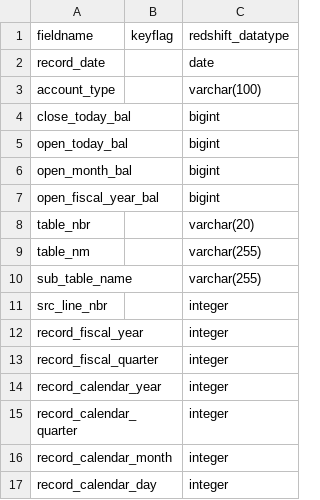
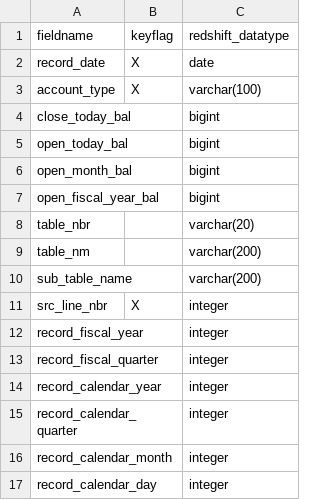
Before and after one commit to saifxbot/summer_26, a CSV file: metadata/operating_cash_balance_stg_metadata.csv, drawn as a sheet.

```diff
--- a/metadata/operating_cash_balance_stg_metadata.csv
+++ b/metadata/operating_cash_balance_stg_metadata.csv
@@ -1,4 +1,4 @@
 fieldname,keyflag,redshift_datatype
-record_date,,date
-account_type,,varchar(100)
+record_date,X,date
+account_type,X,varchar(100)
 close_today_bal,,bigint
@@ -8,5 +8,5 @@ open_fiscal_year_bal,,bigint
 table_nbr,,varchar(20)
-table_nm,,varchar(255)
-sub_table_name,,varchar(255)
-src_line_nbr,,integer
+table_nm,,varchar(200)
+sub_table_name,,varchar(200)
+src_line_nbr,X,integer
 record_fiscal_year,,integer
```
Also changed, not shown: metadata/deposits_withdrawals_operating_cash_stg_metadata.csv, metadata/treasury_reporting_rates_exchange_stg_metadata.csv, 11 other files.
